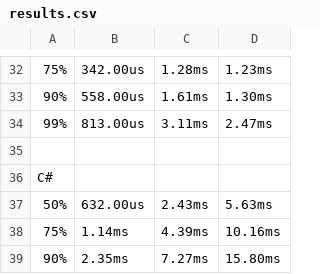
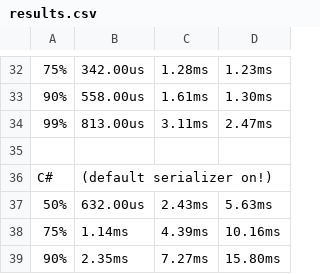
Before and after one commit to glujan/talks, a CSV file: results.csv, drawn as a sheet; only a part is shown, gaps mark what is left out; the diff names each change by its address in the sheet, - before the commit and + after, or states it on an @@ line.

Commit message:
NOTE: .Net Core version had default serializer ON
This could explain high latency. Sorry for overseeing this.

```diff
--- a/results.csv
+++ b/results.csv
-B36: (empty)
+B36: (default serializer on!)
```
